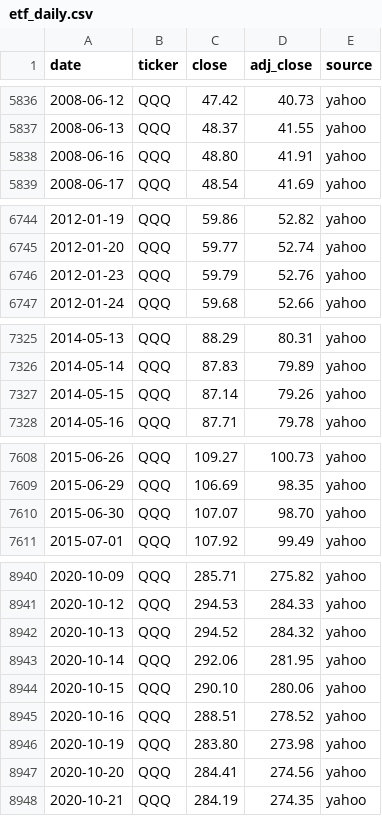
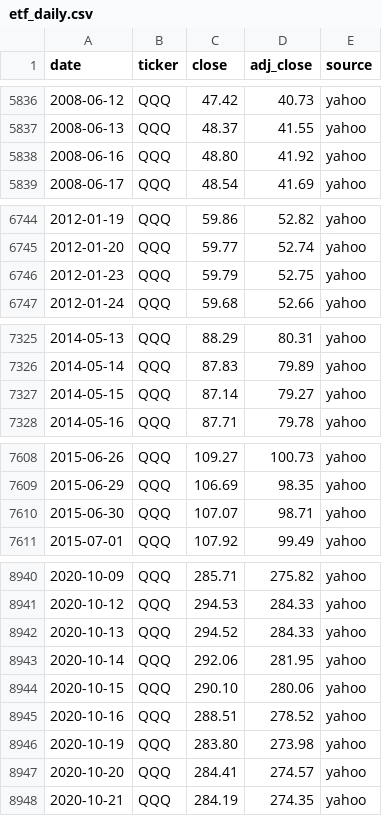
Before and after one commit to Jim-Lohse/investment-lab, a CSV file: data/prices/etf_daily.csv, drawn as a sheet; only a part is shown, gaps mark what is left out; the diff covers the shown part only.

```diff
--- a/data/prices/etf_daily.csv
+++ b/data/prices/etf_daily.csv
@@ -5837,3 +5837,3 @@ date,ticker,close,adj_close,source
 2008-06-13,QQQ,48.37,41.55,yahoo
-2008-06-16,QQQ,48.80,41.91,yahoo
+2008-06-16,QQQ,48.80,41.92,yahoo
 2008-06-17,QQQ,48.54,41.69,yahoo
@@ -6745,3 +6745,3 @@ date,ticker,close,adj_close,source
 2012-01-20,QQQ,59.77,52.74,yahoo
-2012-01-23,QQQ,59.79,52.76,yahoo
+2012-01-23,QQQ,59.79,52.75,yahoo
 2012-01-24,QQQ,59.68,52.66,yahoo
@@ -7326,3 +7326,3 @@ date,ticker,close,adj_close,source
 2014-05-14,QQQ,87.83,79.89,yahoo
-2014-05-15,QQQ,87.14,79.26,yahoo
+2014-05-15,QQQ,87.14,79.27,yahoo
 2014-05-16,QQQ,87.71,79.78,yahoo
@@ -7609,3 +7609,3 @@ date,ticker,close,adj_close,source
 2015-06-29,QQQ,106.69,98.35,yahoo
-2015-06-30,QQQ,107.07,98.70,yahoo
+2015-06-30,QQQ,107.07,98.71,yahoo
 2015-07-01,QQQ,107.92,99.49,yahoo
@@ -8941,3 +8941,3 @@ date,ticker,close,adj_close,source
 2020-10-12,QQQ,294.53,284.33,yahoo
-2020-10-13,QQQ,294.52,284.32,yahoo
+2020-10-13,QQQ,294.52,284.33,yahoo
 2020-10-14,QQQ,292.06,281.95,yahoo
@@ -8946,3 +8946,3 @@ date,ticker,close,adj_close,source
 2020-10-19,QQQ,283.80,273.98,yahoo
-2020-10-20,QQQ,284.41,274.56,yahoo
+2020-10-20,QQQ,284.41,274.57,yahoo
 2020-10-21,QQQ,284.19,274.35,yahoo
```
Also changed, not shown: 21 edited cells elsewhere in this file, 37 other files.
